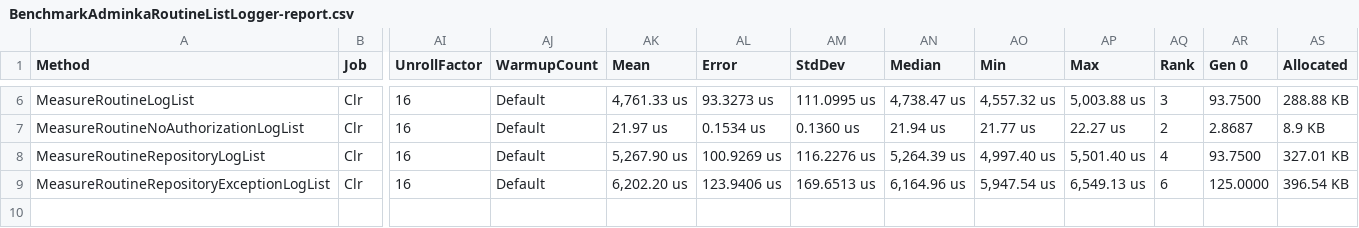
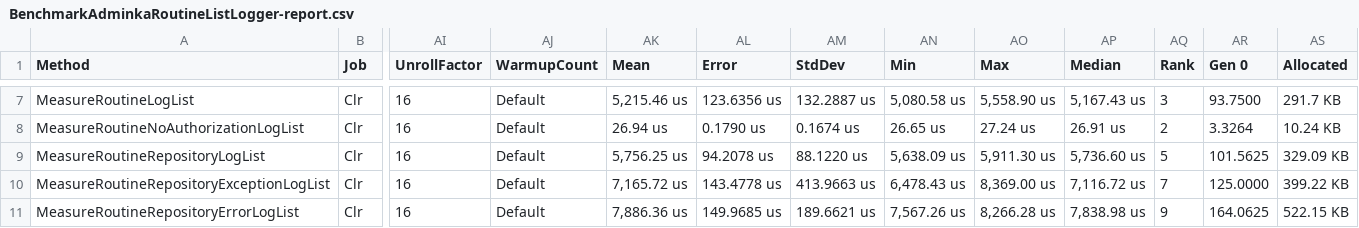
Before and after one commit to DashboardCode/Routines, a CSV file: BenchmarkDotNet.Artifacts/results/BenchmarkAdminkaRoutineListLogger-report.csv, drawn as a sheet; only a part is shown, gaps mark what is left out; removed rows and columns are numbered as before the commit, all else as after; rows hold the shown columns only; the diff covers the shown part only; the diff names each change by its address in the sheet, - before the commit and + after, or states it on an @@ line.

```diff
--- a/BenchmarkDotNet.Artifacts/results/BenchmarkAdminkaRoutineListLogger-report.csv
+++ b/BenchmarkDotNet.Artifacts/results/BenchmarkAdminkaRoutineListLogger-report.csv
-column AN (Median), rows 6-9: 4,738.47 us | 21.94 us | 5,264.39 us | 6,164.96 us
+column AP (Median), rows 7-10: 5,167.43 us | 26.91 us | 5,736.60 us | 7,116.72 us
-AK7 (Mean): 4,761.33 us
+AK7 (Mean): 5,215.46 us
-AL7 (Error): 93.3273 us
+AL7 (Error): 123.6356 us
-AM7 (StdDev): 111.0995 us
+AM7 (StdDev): 132.2887 us
-AN7 (Min): 4,557.32 us
+AN7 (Min): 5,080.58 us
-AO7 (Max): 5,003.88 us
+AO7 (Max): 5,558.90 us
-AS7 (Allocated): 288.88 KB
+AS7 (Allocated): 291.7 KB
-AK8 (Mean): 21.97 us
+AK8 (Mean): 26.94 us
-AL8 (Error): 0.1534 us
+AL8 (Error): 0.1790 us
-AM8 (StdDev): 0.1360 us
+AM8 (StdDev): 0.1674 us
-AN8 (Min): 21.77 us
+AN8 (Min): 26.65 us
-AO8 (Max): 22.27 us
+AO8 (Max): 27.24 us
-AR8 (Gen 0): 2.8687
+AR8 (Gen 0): 3.3264
-AS8 (Allocated): 8.9 KB
+AS8 (Allocated): 10.24 KB
-AK9 (Mean): 5,267.90 us
+AK9 (Mean): 5,756.25 us
-AL9 (Error): 100.9269 us
+AL9 (Error): 94.2078 us
-AM9 (StdDev): 116.2276 us
+AM9 (StdDev): 88.1220 us
-AN9 (Min): 4,997.40 us
+AN9 (Min): 5,638.09 us
-AO9 (Max): 5,501.40 us
+AO9 (Max): 5,911.30 us
-AQ9 (Rank): 4
+AQ9 (Rank): 5
-AR9 (Gen 0): 93.7500
+AR9 (Gen 0): 101.5625
-AS9 (Allocated): 327.01 KB
+AS9 (Allocated): 329.09 KB
-AK10 (Mean): 6,202.20 us
+AK10 (Mean): 7,165.72 us
-AL10 (Error): 123.9406 us
+AL10 (Error): 143.4778 us
-AM10 (StdDev): 169.6513 us
+AM10 (StdDev): 413.9663 us
-AN10 (Min): 5,947.54 us
+AN10 (Min): 6,478.43 us
-AO10 (Max): 6,549.13 us
+AO10 (Max): 8,369.00 us
-AQ10 (Rank): 6
+AQ10 (Rank): 7
-AS10 (Allocated): 396.54 KB
+AS10 (Allocated): 399.22 KB
+row 11: MeasureRoutineRepositoryErrorLogList | Clr | 16 | Default | 7,886.36 us | 149.9685 us | 189.6621 us | 7,567.26 us | 8,266.28 us | 7,838.98 us | 9 | 164.0625 | 522.15 KB
```
Also changed, not shown: 1 added row and 27 edited cells elsewhere in this file, BenchmarkDotNet.Artifacts/results/BenchmarkAdminkaRoutineNLogLogger-report.csv, 27 other files.
